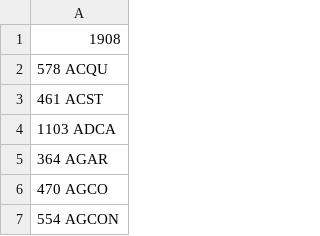
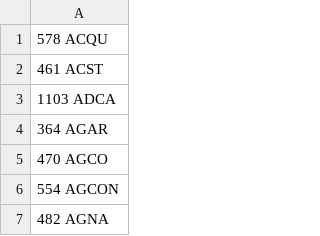
Before and after one commit to NdA994/Rogetto-Ricerca-Operativa, a CSV file: dati/05_giorno_sites.csv, drawn as a sheet; only a part is shown; the shorter side is filled out with more unchanged rows.

```diff
--- a/dati/05_giorno_sites.csv
+++ b/dati/05_giorno_sites.csv
@@ -1,2 +1 @@
-1908
 578 ACQU
```
Also changed, not shown: dati/05_giorno_commodities.csv, dati/05_giorno_topology.csv, 1 other file.
